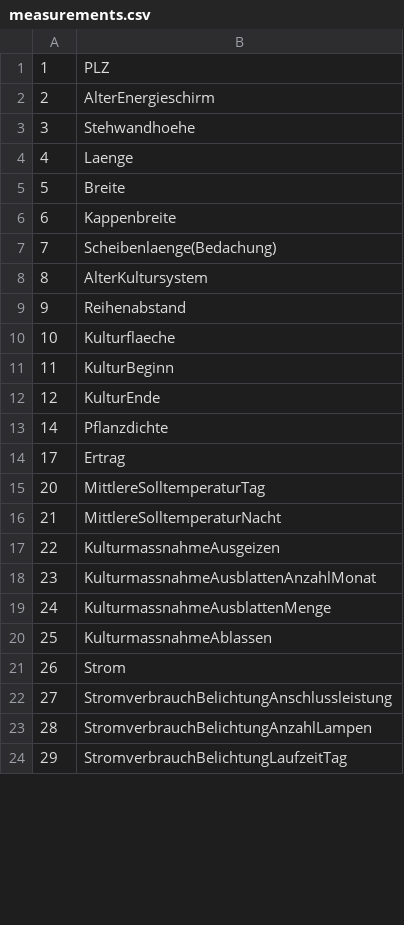
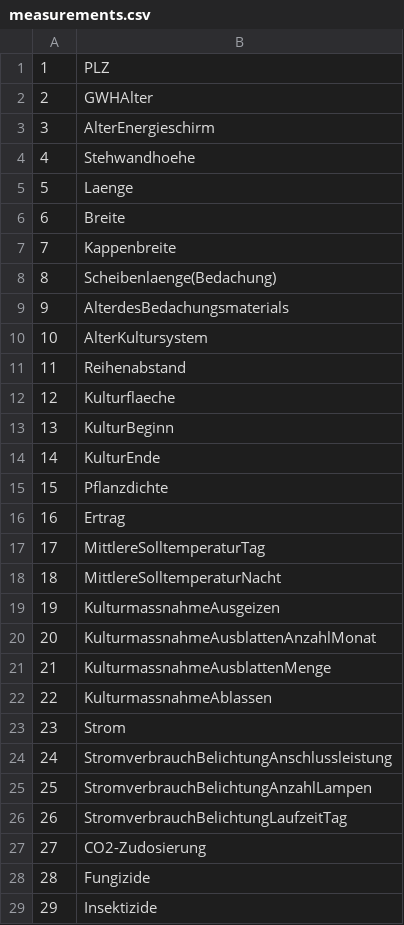
Before and after one commit to Lawdrian/benchmark-system-gb, a CSV file: backend/data/measurements.csv, drawn as a sheet; only a part is shown; the diff covers the shown part only.

Commit message:
Change age fields to use YearPicker
- Adapt CSV files some optiongroups -> measurements
- Create function that calculates the age

```diff
--- a/backend/data/measurements.csv
+++ b/backend/data/measurements.csv
@@ -1,24 +1,29 @@
 1,PLZ
-2,AlterEnergieschirm
-3,Stehwandhoehe
-4,Laenge
-5,Breite
-6,Kappenbreite
-7,Scheibenlaenge(Bedachung)
-8,AlterKultursystem
-9,Reihenabstand
-10,Kulturflaeche
-11,KulturBeginn
-12,KulturEnde
-14,Pflanzdichte
-17,Ertrag
-20,MittlereSolltemperaturTag
-21,MittlereSolltemperaturNacht
-22,KulturmassnahmeAusgeizen
-23,KulturmassnahmeAusblattenAnzahlMonat
-24,KulturmassnahmeAusblattenMenge
-25,KulturmassnahmeAblassen
-26,Strom
-27,StromverbrauchBelichtungAnschlussleistung
-28,StromverbrauchBelichtungAnzahlLampen
-29,StromverbrauchBelichtungLaufzeitTag
+2,GWHAlter
+3,AlterEnergieschirm
+4,Stehwandhoehe
+5,Laenge
+6,Breite
+7,Kappenbreite
+8,Scheibenlaenge(Bedachung)
+9,AlterdesBedachungsmaterials
+10,AlterKultursystem
+11,Reihenabstand
+12,Kulturflaeche
+13,KulturBeginn
+14,KulturEnde
+15,Pflanzdichte
+16,Ertrag
+17,MittlereSolltemperaturTag
+18,MittlereSolltemperaturNacht
+19,KulturmassnahmeAusgeizen
+20,KulturmassnahmeAusblattenAnzahlMonat
+21,KulturmassnahmeAusblattenMenge
+22,KulturmassnahmeAblassen
+23,Strom
+24,StromverbrauchBelichtungAnschlussleistung
+25,StromverbrauchBelichtungAnzahlLampen
+26,StromverbrauchBelichtungLaufzeitTag
+27,CO2-Zudosierung
+28,Fungizide
+29,Insektizide
```
Also changed, not shown: 5 added rows, 8 removed rows and 12 edited cells elsewhere in this file, backend/data/optiongroups.csv, backend/data/options.csv, 5 other files.
